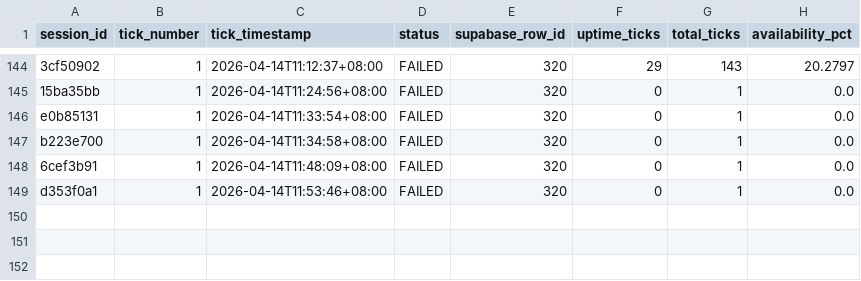
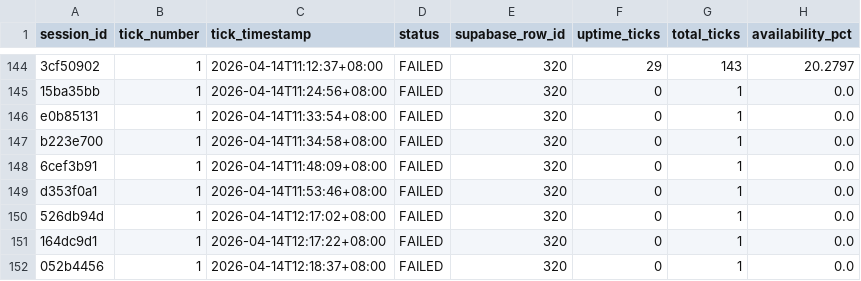
Before and after one commit to Ranga428/Rapid-Relay-Pre-Prototype, a CSV file: flood_preprototype/predictions/speedtest_availability.csv, drawn as a sheet; only a part is shown, gaps mark what is left out.

```diff
--- a/flood_preprototype/predictions/speedtest_availability.csv
+++ b/flood_preprototype/predictions/speedtest_availability.csv
@@ -149 +149,4 @@ b223e700,1,2026-04-14T11:34:58+08:00,FAILED,320,0,1,0.0
 d353f0a1,1,2026-04-14T11:53:46+08:00,FAILED,320,0,1,0.0
+526db94d,1,2026-04-14T12:17:02+08:00,FAILED,320,0,1,0.0
+164dc9d1,1,2026-04-14T12:17:22+08:00,FAILED,320,0,1,0.0
+052b4456,1,2026-04-14T12:18:37+08:00,FAILED,320,0,1,0.0
```
Also changed, not shown: flood_preprototype/data/sensor/obando_environmental_data.csv, flood_preprototype/predictions/speedtest_ingestion_audit.csv, 4 other files.
